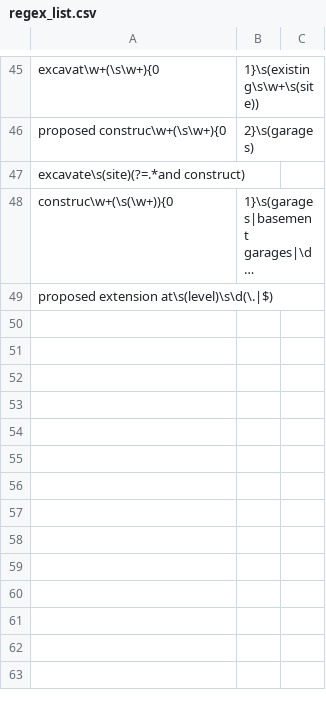
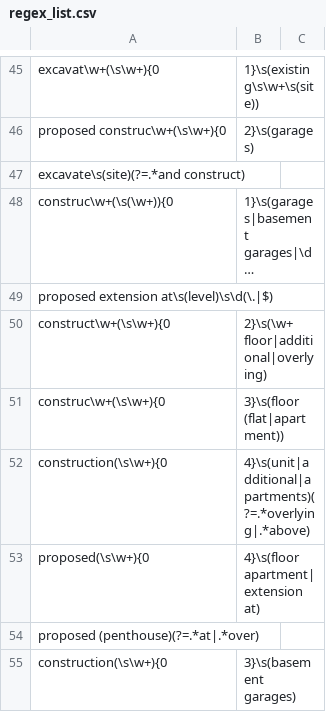
Before and after one commit to justinschembri/nlp4ged, a CSV file: nlp4ged/regex/regex_list.csv, drawn as a sheet; only a part is shown, gaps mark what is left out; long unchanged cells end in …; the diff names each change by its address in the sheet, - before the commit and + after, or states it on an @@ line.

```diff
--- a/nlp4ged/regex/regex_list.csv
+++ b/nlp4ged/regex/regex_list.csv
+row 50: construct\w+(\s\w+){0 | 2}\s(\w+ floor|additional|overlying)
+row 51: construc\w+(\s\w+){0 | 3}\s(floor (flat|apartment))
+row 52: construction(\s\w+){0 | 4}\s(unit|additional|apartments)(?=.*overlying|.*above)
+row 53: proposed(\s\w+){0 | 4}\s(floor apartment|extension at)
+row 54: proposed (penthouse)(?=.*at|.*over)
+row 55: construction(\s\w+){0 | 3}\s(basement garages)
```
Also changed, not shown: 2 other files.
